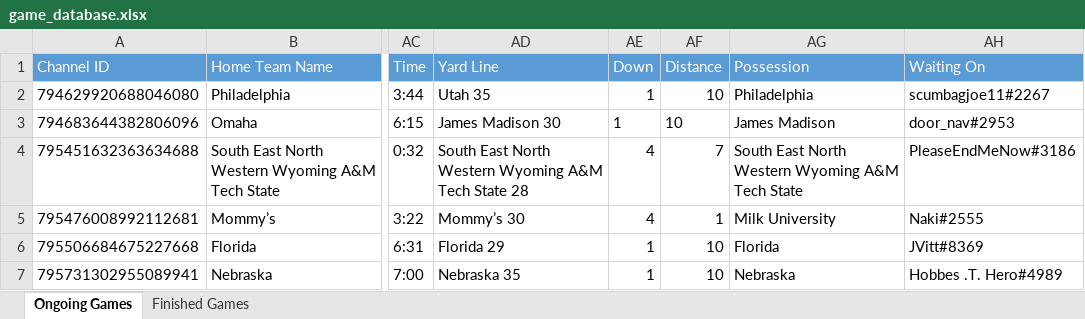
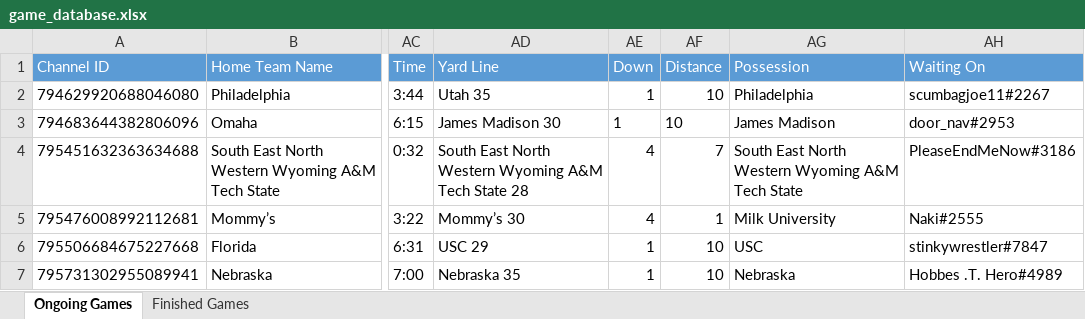
Before and after one commit to akick31/FCFB-Ref-Bot, an Excel workbook: game_database.xlsx, sheet Ongoing Games, drawn as a sheet; only a part is shown, gaps mark what is left out; values as stored, in another font and other column widths than the file's, no borders; the diff names each change by its address in the sheet, - before the commit and + after, or states it on an @@ line.

Commit message:
Fix miss field goal possession

```diff
--- a/game_database.xlsx (sheet Ongoing Games)
+++ b/game_database.xlsx (sheet Ongoing Games)
-AD6 (Yard Line): Florida 29
+AD6 (Yard Line): USC 29
-AG6 (Possession): Florida
+AG6 (Possession): USC
-AH6 (Waiting On): JVitt#8369
+AH6 (Waiting On): stinkywrestler#7847
```
Also changed, not shown: 2 other files.
